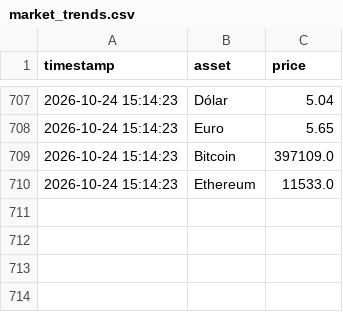
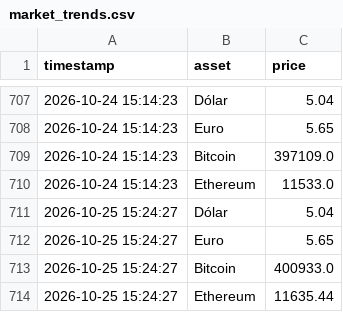
Before and after one commit to renanqsr/market-intel-pipeline, a CSV file: data/market_trends.csv, drawn as a sheet; only a part is shown, gaps mark what is left out.

Commit message:
chore(data): market trends updated 2026-10-25 15:24

```diff
--- a/data/market_trends.csv
+++ b/data/market_trends.csv
@@ -710 +710,5 @@ timestamp,asset,price
 2026-10-24 15:14:23,Ethereum,11533.0
+2026-10-25 15:24:27,Dólar,5.04
+2026-10-25 15:24:27,Euro,5.65
+2026-10-25 15:24:27,Bitcoin,400933.0
+2026-10-25 15:24:27,Ethereum,11635.44
```
